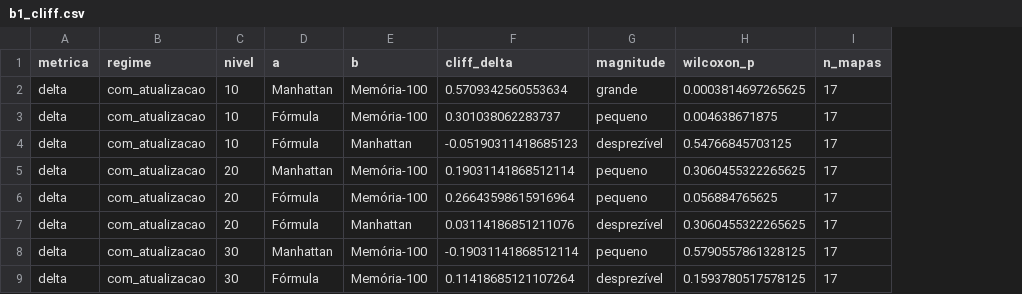
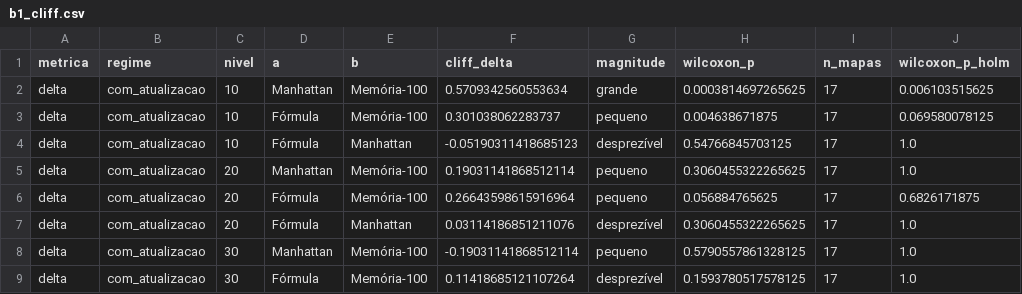
Before and after one commit to AlexandreJr16/heuristic-synthesis-pibic, a CSV file: analise/estatistica-2026-08/tabelas_v2/b1_cliff.csv, drawn as a sheet; only a part is shown; the diff names each change by its address in the sheet, - before the commit and + after, or states it on an @@ line.

```diff
--- a/analise/estatistica-2026-08/tabelas_v2/b1_cliff.csv
+++ b/analise/estatistica-2026-08/tabelas_v2/b1_cliff.csv
+column J (wilcoxon_p_holm), rows 2-9: 0.006103515625 | 0.069580078125 | 1.0 | 1.0 | 0.6826171875 | 1.0 | 1.0 | 1.0
```
Also changed, not shown: analise/estatistica-2026-08/tabelas_v2/b4_wilcoxon.csv, analise/estatistica-2026-08/tabelas_v2/wastar_estatistica.csv, 7 other files.
